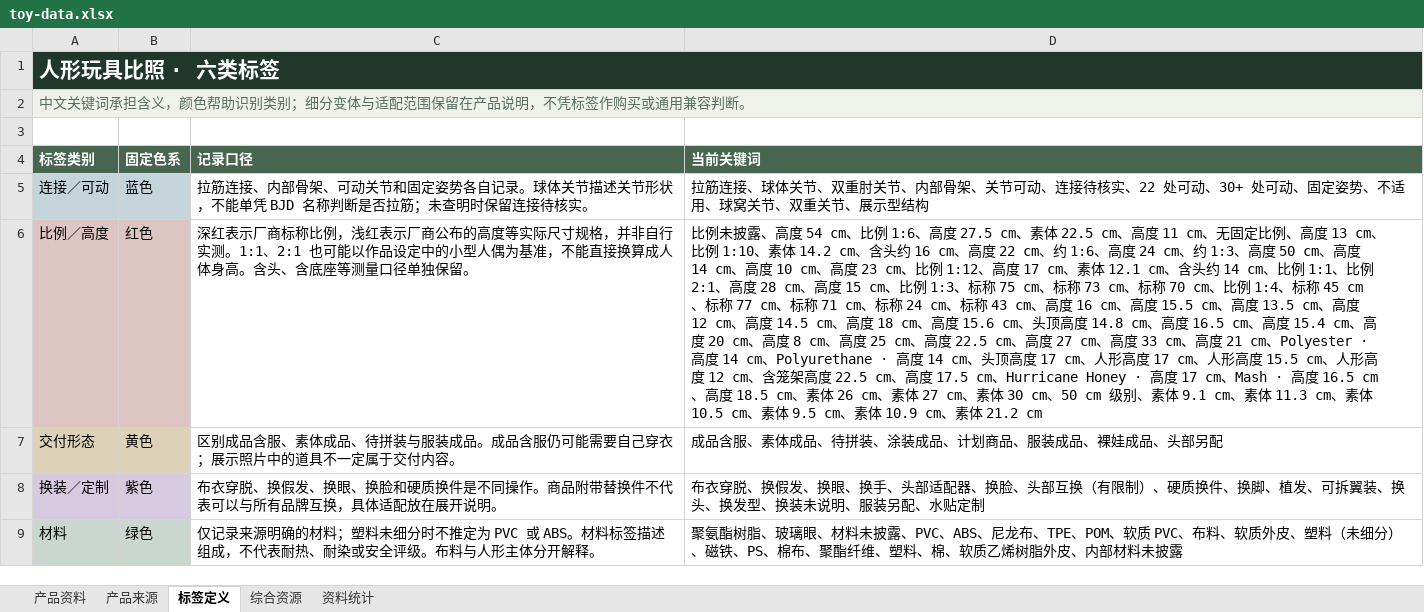
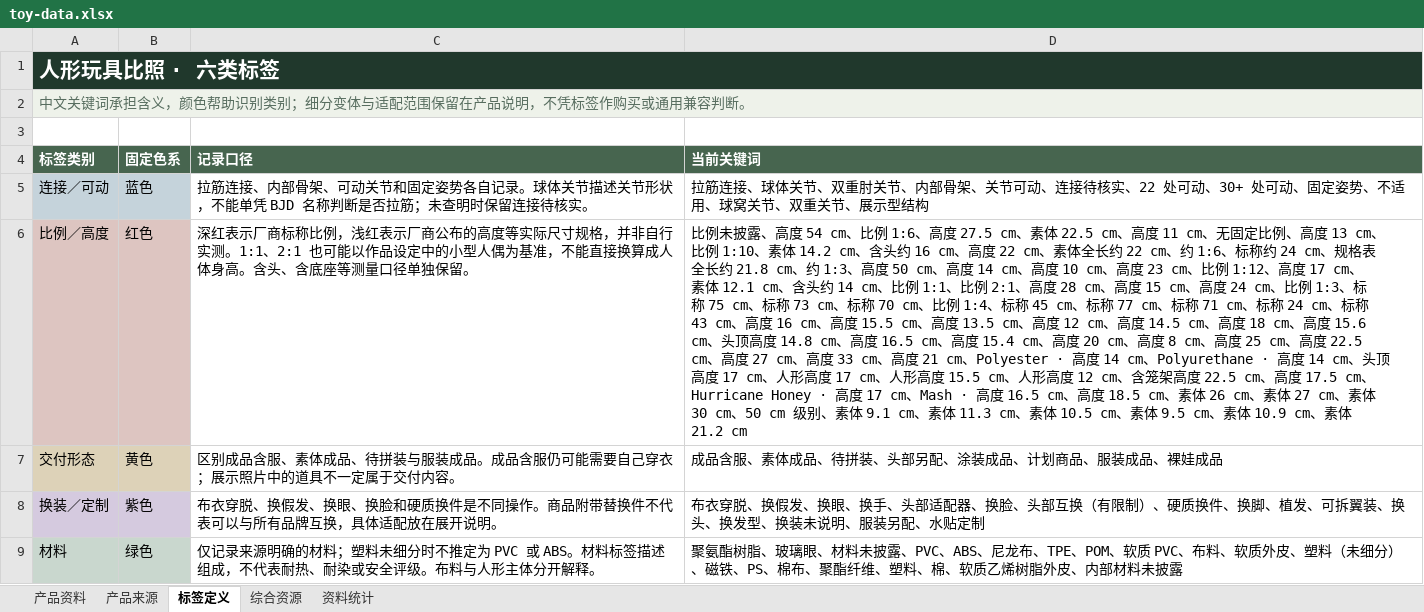
Before and after one commit to fivsevn-agy/fivsevn-devlog, an Excel workbook: posts/2026/assets/toy-compare/toy-data.xlsx, sheet 标签定义, drawn as a sheet; only a part is shown; values as stored, in another font and other column widths than the file's, no borders; table styles not drawn; the diff names each change by its address in the sheet, - before the commit and + after, or states it on an @@ line.

```diff
--- a/posts/2026/assets/toy-compare/toy-data.xlsx (sheet 标签定义)
+++ b/posts/2026/assets/toy-compare/toy-data.xlsx (sheet 标签定义)
-D6 (当前关键词): …22 cm、约 1:6、高度 24 cm、约 1:3、高度 50 cm、高度 14 cm、高度 10 cm、高度 23 cm、比例 1:12、高度 17 cm、素体 12.1 cm、含头约 14 cm、比例 1:1、比例 2:1、高度 28 cm、高度 15 cm、比例…
+D6 (当前关键词): …22 cm、素体全长约 22 cm、约 1:6、标称约 24 cm、规格表全长约 21.8 cm、约 1:3、高度 50 cm、高度 14 cm、高度 10 cm、高度 23 cm、比例 1:12、高度 17 cm、素体 12.1 cm、含头约 14 cm、比例 1:1、比例 2:1、高度 28 cm、高度 15 cm、高度 24 cm、比例…
-D7 (当前关键词): 成品含服、素体成品、待拼装、涂装成品、计划商品、服装成品、裸娃成品、头部另配
+D7 (当前关键词): 成品含服、素体成品、待拼装、头部另配、涂装成品、计划商品、服装成品、裸娃成品
```
Also changed, not shown: sheet 产品来源, sheet 产品资料, sheet 资料统计, formulas that keep their value, 2 other files.
